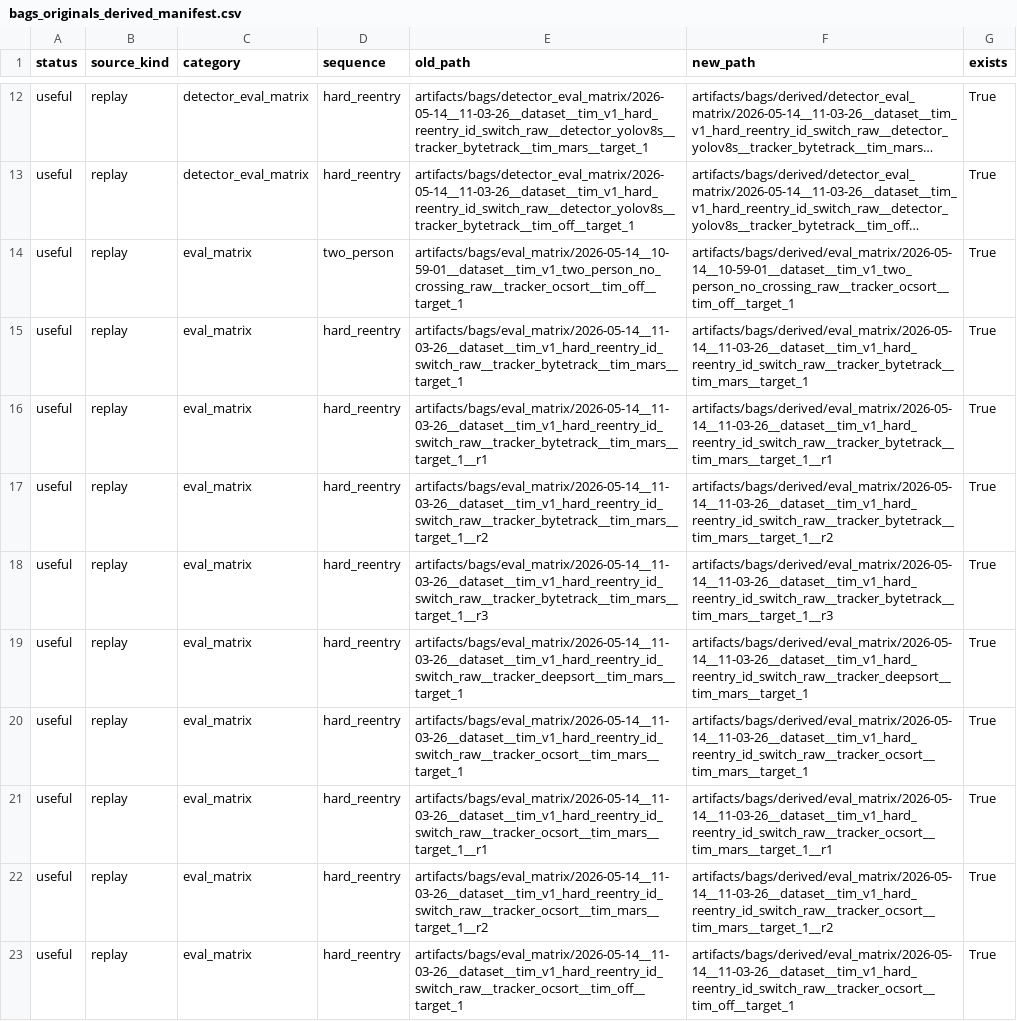
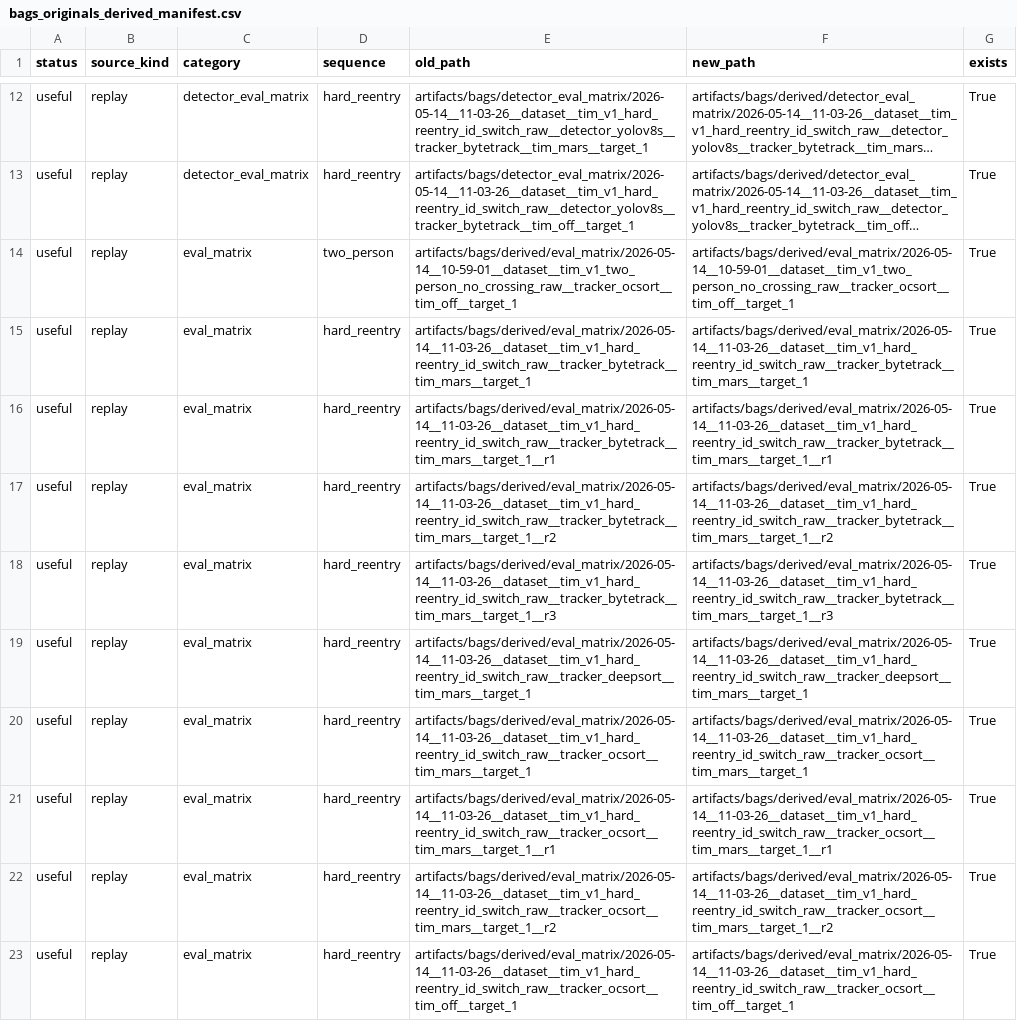
Before and after one commit to FRCTavares/IST-Thesis-Code, a CSV file: docs/data/catalogue/bags_originals_derived_manifest.csv, drawn as a sheet; only a part is shown, gaps mark what is left out; long unchanged cells end in …; the diff covers the shown part only; the diff names each change by its address in the sheet, - before the commit and + after, or states it on an @@ line.

```diff
--- a/docs/data/catalogue/bags_originals_derived_manifest.csv
+++ b/docs/data/catalogue/bags_originals_derived_manifest.csv
-E14 (old_path): artifacts/bags/eval_matrix/2026-05-14__10-59-01__dataset__tim_v1_two_person_no_crossing_raw__tracker_ocsort__tim_off__target_1
+E14 (old_path): artifacts/bags/derived/eval_matrix/2026-05-14__10-59-01__dataset__tim_v1_two_person_no_crossing_raw__tracker_ocsort__tim_off__target_1
-E15 (old_path): artifacts/bags/eval_matrix/2026-05-14__11-03-26__dataset__tim_v1_hard_reentry_id_switch_raw__tracker_bytetrack__tim_mars__target_1
+E15 (old_path): artifacts/bags/derived/eval_matrix/2026-05-14__11-03-26__dataset__tim_v1_hard_reentry_id_switch_raw__tracker_bytetrack__tim_mars__target_1
-E16 (old_path): artifacts/bags/eval_matrix/2026-05-14__11-03-26__dataset__tim_v1_hard_reentry_id_switch_raw__tracker_bytetrack__tim_mars__target_1__r1
+E16 (old_path): artifacts/bags/derived/eval_matrix/2026-05-14__11-03-26__dataset__tim_v1_hard_reentry_id_switch_raw__tracker_bytetrack__tim_mars__target_1__r1
-E17 (old_path): artifacts/bags/eval_matrix/2026-05-14__11-03-26__dataset__tim_v1_hard_reentry_id_switch_raw__tracker_bytetrack__tim_mars__target_1__r2
+E17 (old_path): artifacts/bags/derived/eval_matrix/2026-05-14__11-03-26__dataset__tim_v1_hard_reentry_id_switch_raw__tracker_bytetrack__tim_mars__target_1__r2
-E18 (old_path): artifacts/bags/eval_matrix/2026-05-14__11-03-26__dataset__tim_v1_hard_reentry_id_switch_raw__tracker_bytetrack__tim_mars__target_1__r3
+E18 (old_path): artifacts/bags/derived/eval_matrix/2026-05-14__11-03-26__dataset__tim_v1_hard_reentry_id_switch_raw__tracker_bytetrack__tim_mars__target_1__r3
-E19 (old_path): artifacts/bags/eval_matrix/2026-05-14__11-03-26__dataset__tim_v1_hard_reentry_id_switch_raw__tracker_deepsort__tim_mars__target_1
+E19 (old_path): artifacts/bags/derived/eval_matrix/2026-05-14__11-03-26__dataset__tim_v1_hard_reentry_id_switch_raw__tracker_deepsort__tim_mars__target_1
-E20 (old_path): artifacts/bags/eval_matrix/2026-05-14__11-03-26__dataset__tim_v1_hard_reentry_id_switch_raw__tracker_ocsort__tim_mars__target_1
+E20 (old_path): artifacts/bags/derived/eval_matrix/2026-05-14__11-03-26__dataset__tim_v1_hard_reentry_id_switch_raw__tracker_ocsort__tim_mars__target_1
-E21 (old_path): artifacts/bags/eval_matrix/2026-05-14__11-03-26__dataset__tim_v1_hard_reentry_id_switch_raw__tracker_ocsort__tim_mars__target_1__r1
+E21 (old_path): artifacts/bags/derived/eval_matrix/2026-05-14__11-03-26__dataset__tim_v1_hard_reentry_id_switch_raw__tracker_ocsort__tim_mars__target_1__r1
-E22 (old_path): artifacts/bags/eval_matrix/2026-05-14__11-03-26__dataset__tim_v1_hard_reentry_id_switch_raw__tracker_ocsort__tim_mars__target_1__r2
+E22 (old_path): artifacts/bags/derived/eval_matrix/2026-05-14__11-03-26__dataset__tim_v1_hard_reentry_id_switch_raw__tracker_ocsort__tim_mars__target_1__r2
-E23 (old_path): artifacts/bags/eval_matrix/2026-05-14__11-03-26__dataset__tim_v1_hard_reentry_id_switch_raw__tracker_ocsort__tim_off__target_1
+E23 (old_path): artifacts/bags/derived/eval_matrix/2026-05-14__11-03-26__dataset__tim_v1_hard_reentry_id_switch_raw__tracker_ocsort__tim_off__target_1
```
Also changed, not shown: 9 edited cells elsewhere in this file, docs/data/catalogue/bag_migration_plan.csv, docs/data/catalogue/soft_trash_manifest.csv, 12 other files.
